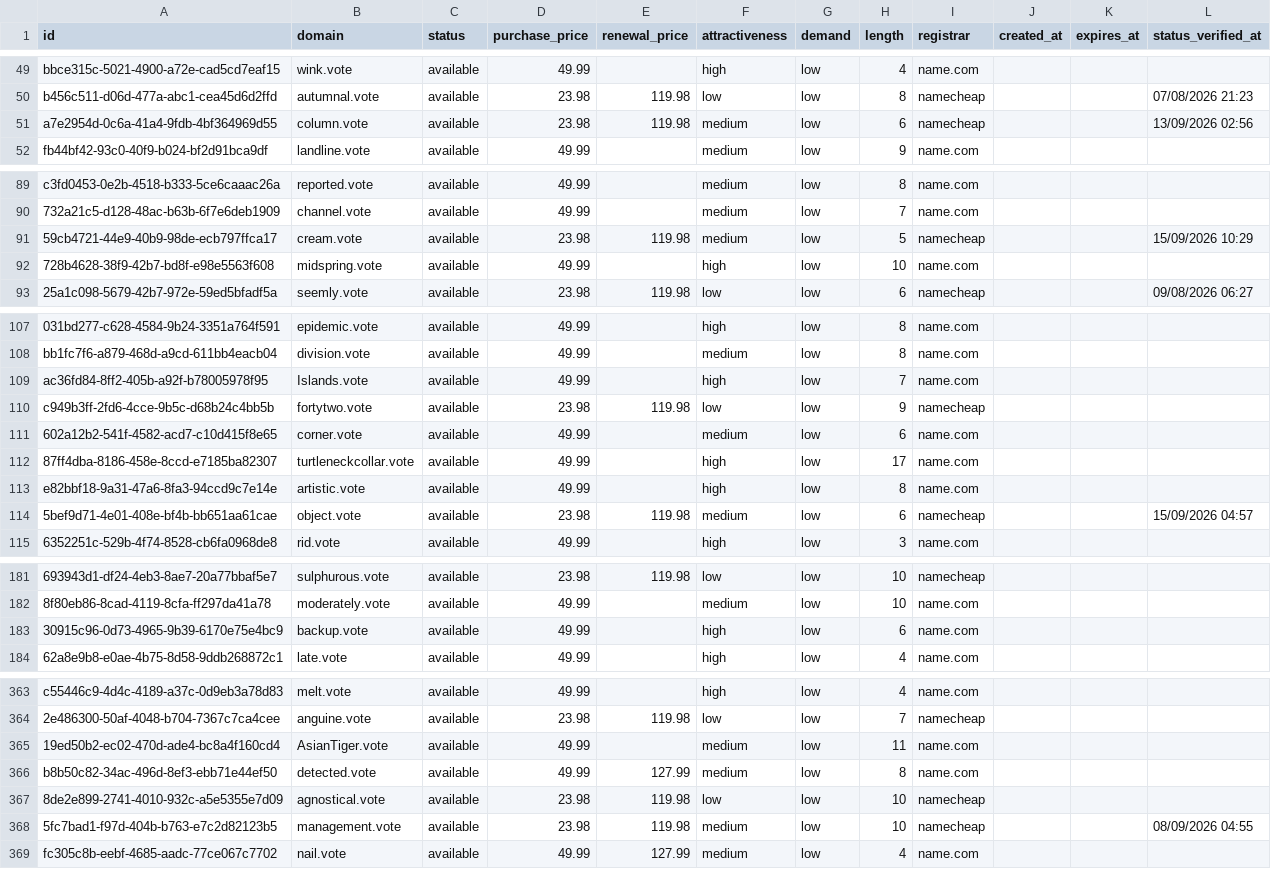
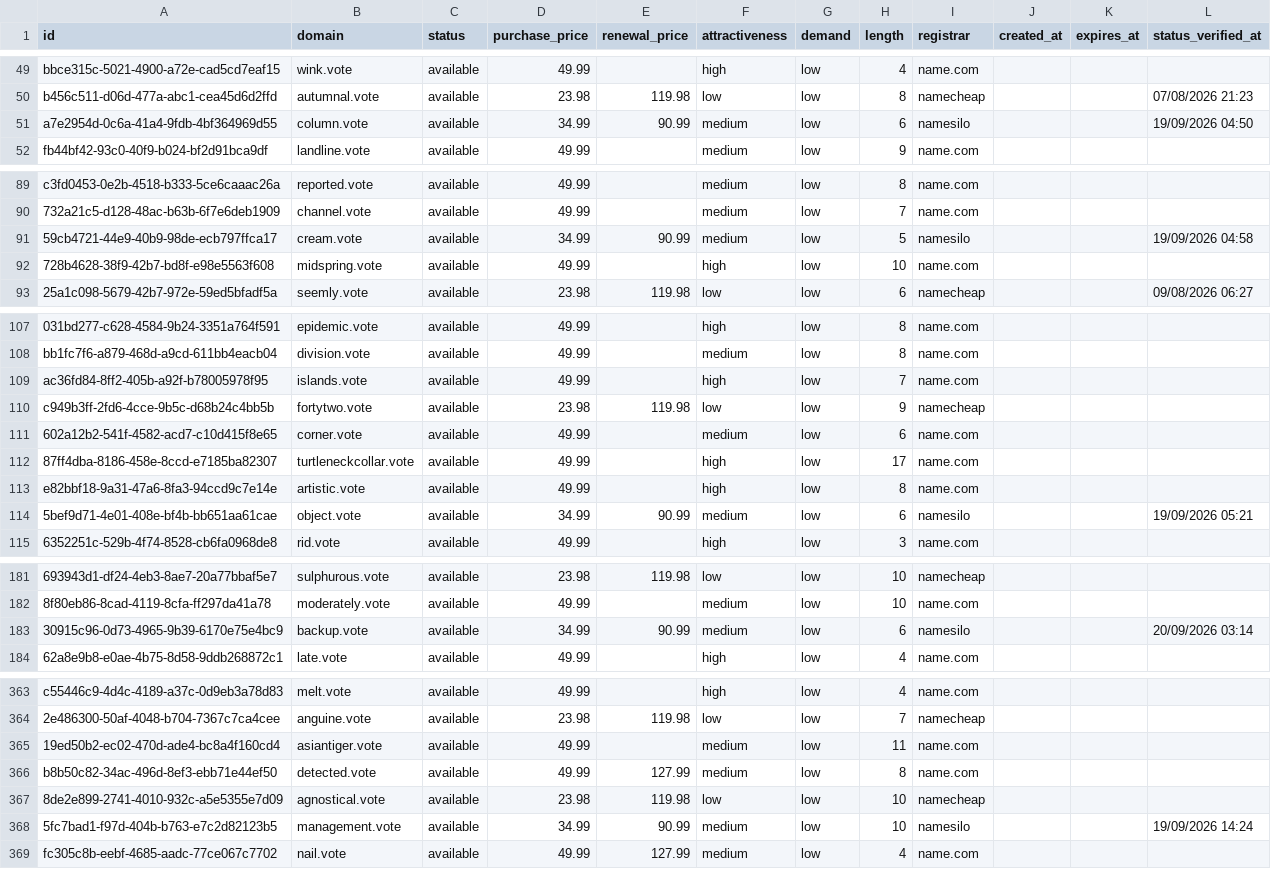
Before and after one commit to UniqueDomains/vote-oneword-domains, a CSV file: vote.csv, drawn as a sheet; only a part is shown, gaps mark what is left out; the diff covers the shown part only; the diff names each change by its address in the sheet, - before the commit and + after, or states it on an @@ line.

Commit message:
Domains update

```diff
--- a/vote.csv
+++ b/vote.csv
-D51 (purchase_price): 23.98
+D51 (purchase_price): 34.99
-E51 (renewal_price): 119.98
+E51 (renewal_price): 90.99
-I51 (registrar): namecheap
+I51 (registrar): namesilo
-L51 (status_verified_at): 13/09/2026 02:56
+L51 (status_verified_at): 19/09/2026 04:50
-D91 (purchase_price): 23.98
+D91 (purchase_price): 34.99
-E91 (renewal_price): 119.98
+E91 (renewal_price): 90.99
-I91 (registrar): namecheap
+I91 (registrar): namesilo
-L91 (status_verified_at): 15/09/2026 10:29
+L91 (status_verified_at): 19/09/2026 04:58
-B109 (domain): Islands.vote
+B109 (domain): islands.vote
-D114 (purchase_price): 23.98
+D114 (purchase_price): 34.99
-E114 (renewal_price): 119.98
+E114 (renewal_price): 90.99
-I114 (registrar): namecheap
+I114 (registrar): namesilo
-L114 (status_verified_at): 15/09/2026 04:57
+L114 (status_verified_at): 19/09/2026 05:21
-D183 (purchase_price): 49.99
+D183 (purchase_price): 34.99
-E183 (renewal_price): (empty)
+E183 (renewal_price): 90.99
-F183 (attractiveness): high
+F183 (attractiveness): medium
-I183 (registrar): name.com
+I183 (registrar): namesilo
-L183 (status_verified_at): (empty)
+L183 (status_verified_at): 20/09/2026 03:14
-B365 (domain): AsianTiger.vote
+B365 (domain): asiantiger.vote
-D368 (purchase_price): 23.98
+D368 (purchase_price): 34.99
-E368 (renewal_price): 119.98
+E368 (renewal_price): 90.99
-I368 (registrar): namecheap
+I368 (registrar): namesilo
-L368 (status_verified_at): 08/09/2026 04:55
+L368 (status_verified_at): 19/09/2026 14:24
```
Also changed, not shown: 3 added rows, 3 removed rows and 88 edited cells elsewhere in this file, 4 other files.
